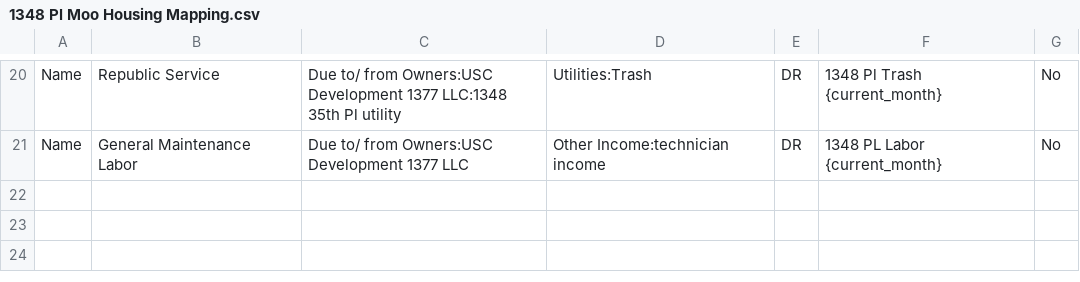
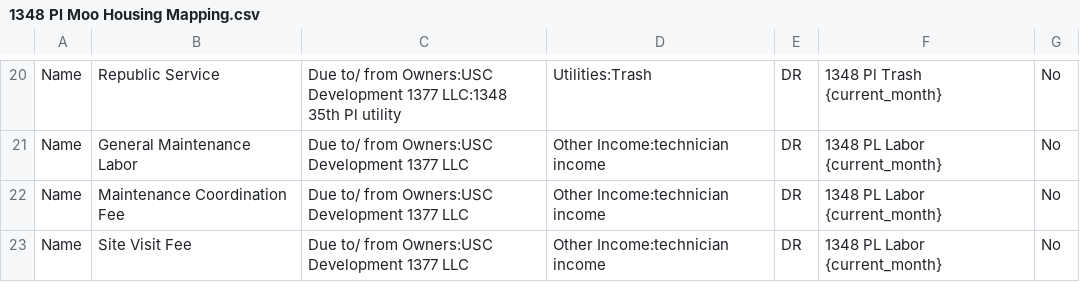
Before and after one commit to Nancy398/QB, a CSV file: 1348 Pl Moo Housing Mapping.csv, drawn as a sheet; only a part is shown, gaps mark what is left out; the diff names each change by its address in the sheet, - before the commit and + after, or states it on an @@ line.

Commit message:
Update 1348 Pl Moo Housing Mapping.csv

```diff
--- a/1348 Pl Moo Housing Mapping.csv
+++ b/1348 Pl Moo Housing Mapping.csv
+row 22: Name | Maintenance Coordination Fee | Due to/ from Owners:USC Development 1377 LLC | Other Income:technician income | DR | 1348 PL Labor {current_month} | No
+row 23: Name | Site Visit Fee | Due to/ from Owners:USC Development 1377 LLC | Other Income:technician income | DR | 1348 PL Labor {current_month} | No
```
